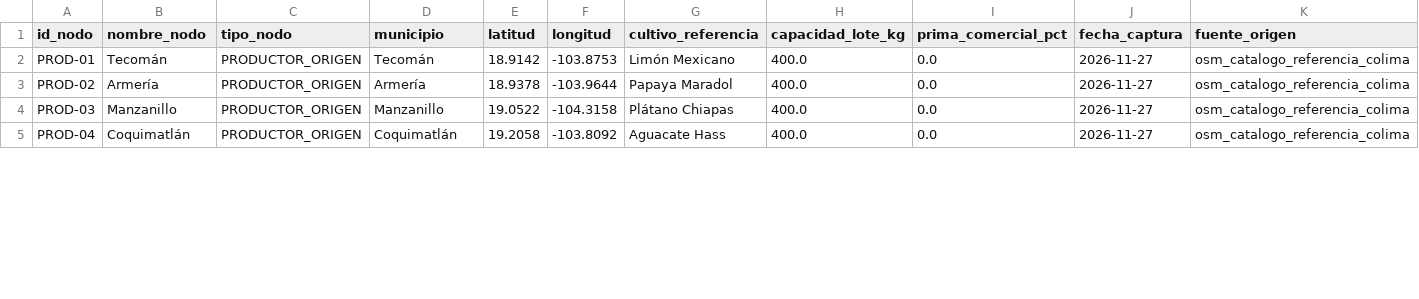
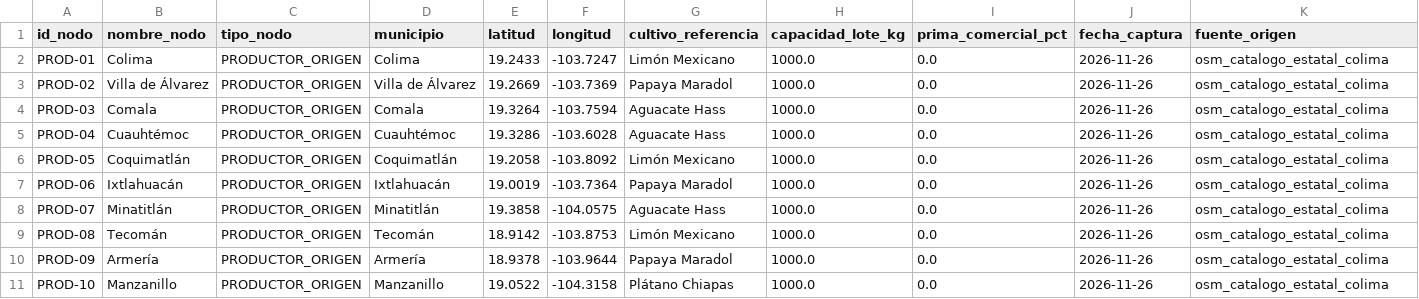
Before and after one commit to Elit-001/tdl-tintos-vargas, a CSV file: data/bronce/nodos_geoespaciales_colima.csv, drawn as a sheet; only a part is shown; the diff covers the shown part only.

```diff
--- a/data/bronce/nodos_geoespaciales_colima.csv
+++ b/data/bronce/nodos_geoespaciales_colima.csv
@@ -1,5 +1,11 @@
 id_nodo,nombre_nodo,tipo_nodo,municipio,latitud,longitud,cultivo_referencia,capacidad_lote_kg,prima_comercial_pct,fecha_captura,fuente_origen
-PROD-01,Tecomán,PRODUCTOR_ORIGEN,Tecomán,18.9142,-103.8753,Limón Mexicano,400.0,0.0,2026-11-27,osm_catalogo_referencia_colima
-PROD-02,Armería,PRODUCTOR_ORIGEN,Armería,18.9378,-103.9644,Papaya Maradol,400.0,0.0,2026-11-27,osm_catalogo_referencia_colima
-PROD-03,Manzanillo,PRODUCTOR_ORIGEN,Manzanillo,19.0522,-104.3158,Plátano Chiapas,400.0,0.0,2026-11-27,osm_catalogo_referencia_colima
-PROD-04,Coquimatlán,PRODUCTOR_ORIGEN,Coquimatlán,19.2058,-103.8092,Aguacate Hass,400.0,0.0,2026-11-27,osm_catalogo_referencia_colima
+PROD-01,Colima,PRODUCTOR_ORIGEN,Colima,19.2433,-103.7247,Limón Mexicano,1000.0,0.0,2026-11-26,osm_catalogo_estatal_colima
+PROD-02,Villa de Álvarez,PRODUCTOR_ORIGEN,Villa de Álvarez,19.2669,-103.7369,Papaya Maradol,1000.0,0.0,2026-11-26,osm_catalogo_estatal_colima
+PROD-03,Comala,PRODUCTOR_ORIGEN,Comala,19.3264,-103.7594,Aguacate Hass,1000.0,0.0,2026-11-26,osm_catalogo_estatal_colima
+PROD-04,Cuauhtémoc,PRODUCTOR_ORIGEN,Cuauhtémoc,19.3286,-103.6028,Aguacate Hass,1000.0,0.0,2026-11-26,osm_catalogo_estatal_colima
+PROD-05,Coquimatlán,PRODUCTOR_ORIGEN,Coquimatlán,19.2058,-103.8092,Limón Mexicano,1000.0,0.0,2026-11-26,osm_catalogo_estatal_colima
+PROD-06,Ixtlahuacán,PRODUCTOR_ORIGEN,Ixtlahuacán,19.0019,-103.7364,Papaya Maradol,1000.0,0.0,2026-11-26,osm_catalogo_estatal_colima
+PROD-07,Minatitlán,PRODUCTOR_ORIGEN,Minatitlán,19.3858,-104.0575,Aguacate Hass,1000.0,0.0,2026-11-26,osm_catalogo_estatal_colima
+PROD-08,Tecomán,PRODUCTOR_ORIGEN,Tecomán,18.9142,-103.8753,Limón Mexicano,1000.0,0.0,2026-11-26,osm_catalogo_estatal_colima
+PROD-09,Armería,PRODUCTOR_ORIGEN,Armería,18.9378,-103.9644,Papaya Maradol,1000.0,0.0,2026-11-26,osm_catalogo_estatal_colima
+PROD-10,Manzanillo,PRODUCTOR_ORIGEN,Manzanillo,19.0522,-104.3158,Plátano Chiapas,1000.0,0.0,2026-11-26,osm_catalogo_estatal_colima
```
Also changed, not shown: 2 added rows and 30 edited cells elsewhere in this file, calidad/bitacora_captura.csv, calidad/defectos-carlos.csv, 43 other files.
